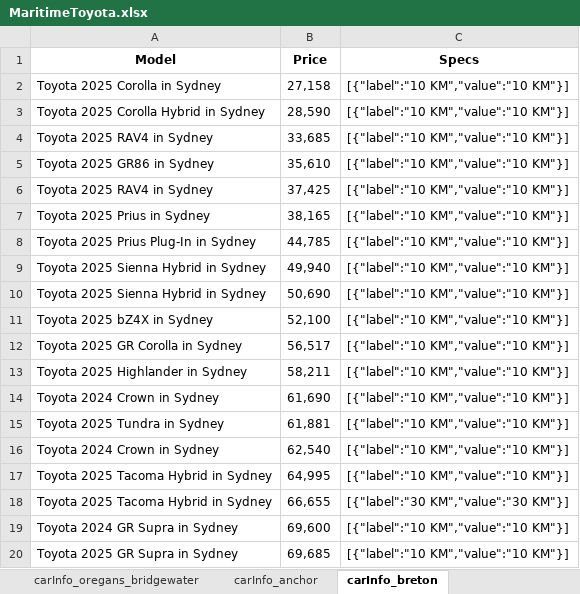
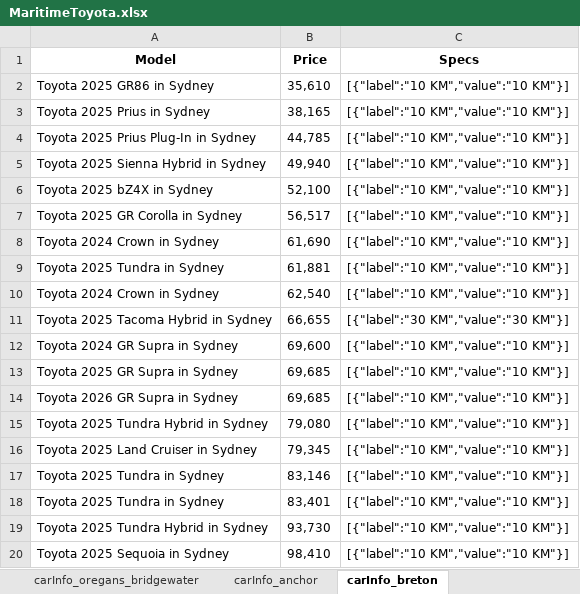
Before and after one commit to gitony0101/X4DS, an Excel workbook: Projects/scrapping_py/MaritimeToyota.xlsx, sheet carInfo_breton, drawn as a sheet; only a part is shown; the shorter side is filled out with more unchanged rows; values as stored, in another font and other column widths than the file's, no borders; the diff names each change by its address in the sheet, - before the commit and + after, or states it on an @@ line.

```diff
--- a/Projects/scrapping_py/MaritimeToyota.xlsx (sheet carInfo_breton)
+++ b/Projects/scrapping_py/MaritimeToyota.xlsx (sheet carInfo_breton)
-row 2: Toyota 2025 Corolla in Sydney | 27,158 | [{"label":"10 KM","value":"10 KM"}]
-row 3: Toyota 2025 Corolla Hybrid in Sydney | 28,590 | [{"label":"10 KM","value":"10 KM"}]
-row 4: Toyota 2025 RAV4 in Sydney | 33,685 | [{"label":"10 KM","value":"10 KM"}]
-row 6: Toyota 2025 RAV4 in Sydney | 37,425 | [{"label":"10 KM","value":"10 KM"}]
-row 10: Toyota 2025 Sienna Hybrid in Sydney | 50,690 | [{"label":"10 KM","value":"10 KM"}]
-row 13: Toyota 2025 Highlander in Sydney | 58,211 | [{"label":"10 KM","value":"10 KM"}]
-row 17: Toyota 2025 Tacoma Hybrid in Sydney | 64,995 | [{"label":"10 KM","value":"10 KM"}]
```
Also changed, not shown: sheet carInfo_central_toyota, sheet carInfo_toyotaplaza, sheet carInfo_edmundston, sheet carInfo_bathurst, sheet carInfo_anchor, sheet carInfo_oregans_halifax_toyota, 1 other file.
